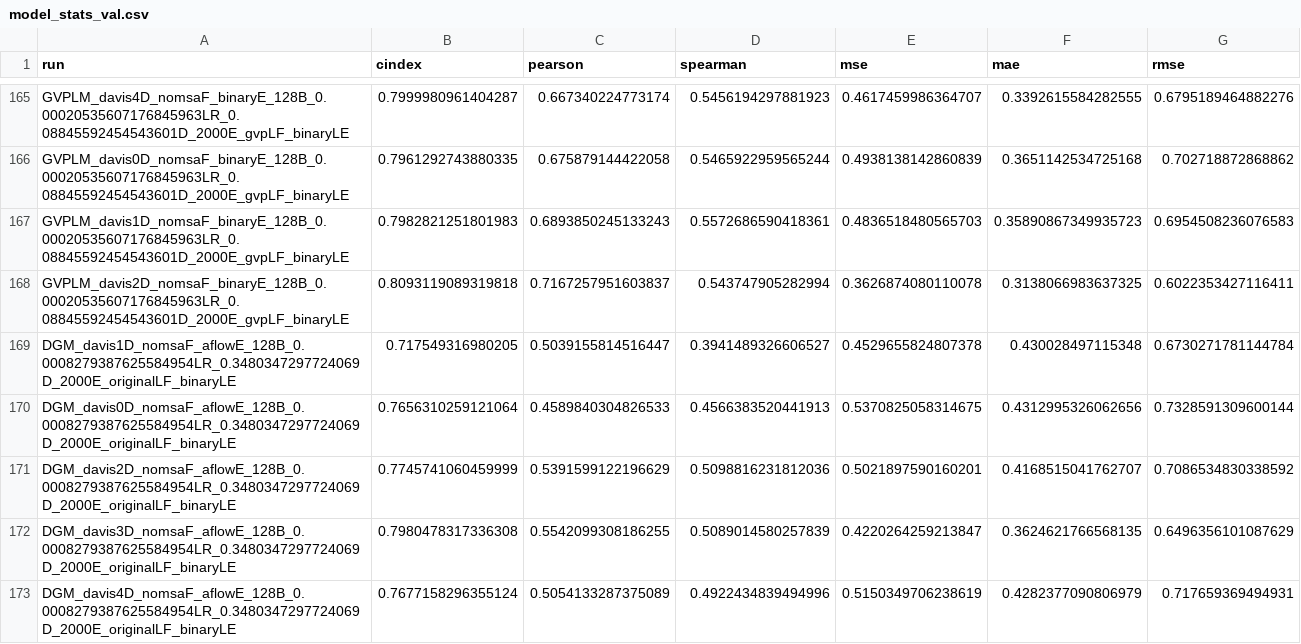
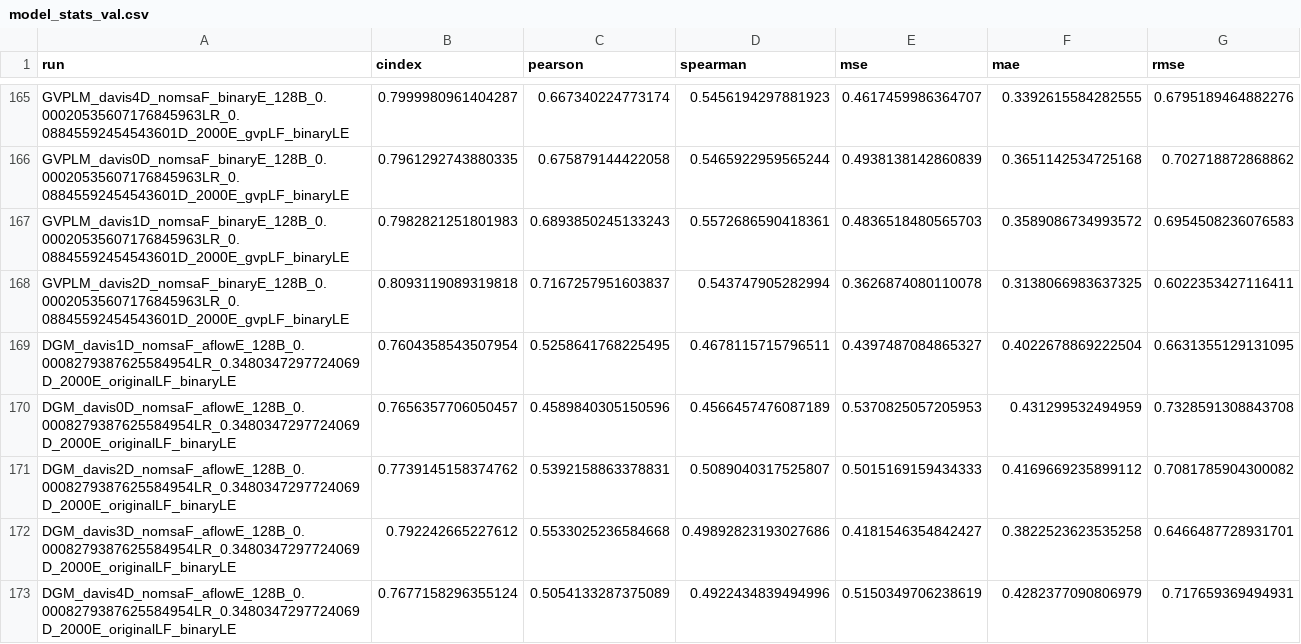
Before and after one commit to jyaacoub/MutDTA, a CSV file: results/model_media/model_stats_val.csv, drawn as a sheet; only a part is shown, gaps mark what is left out.

```diff
--- a/results/model_media/model_stats_val.csv
+++ b/results/model_media/model_stats_val.csv
@@ -166,8 +166,8 @@ GVPLM_davis4D_nomsaF_binaryE_128B_0.00020535607176845963LR_0.08845592454543601D_
 GVPLM_davis0D_nomsaF_binaryE_128B_0.00020535607176845963LR_0.08845592454543601D_2000E_gvpLF_binaryLE,0.7961292743880335,0.675879144422058,0.5465922959565244,0.4938138142860839,0.3651142534725168,0.702718872868862
-GVPLM_davis1D_nomsaF_binaryE_128B_0.00020535607176845963LR_0.08845592454543601D_2000E_gvpLF_binaryLE,0.7982821251801983,0.6893850245133243,0.5572686590418361,0.4836518480565703,0.35890867349935723,0.6954508236076583
+GVPLM_davis1D_nomsaF_binaryE_128B_0.00020535607176845963LR_0.08845592454543601D_2000E_gvpLF_binaryLE,0.7982821251801983,0.6893850245133243,0.5572686590418361,0.4836518480565703,0.3589086734993572,0.6954508236076583
 GVPLM_davis2D_nomsaF_binaryE_128B_0.00020535607176845963LR_0.08845592454543601D_2000E_gvpLF_binaryLE,0.8093119089319818,0.7167257951603837,0.543747905282994,0.3626874080110078,0.3138066983637325,0.6022353427116411
-DGM_davis1D_nomsaF_aflowE_128B_0.0008279387625584954LR_0.3480347297724069D_2000E_originalLF_binaryLE,0.717549316980205,0.5039155814516447,0.3941489326606527,0.4529655824807378,0.430028497115348,0.6730271781144784
-DGM_davis0D_nomsaF_aflowE_128B_0.0008279387625584954LR_0.3480347297724069D_2000E_originalLF_binaryLE,0.7656310259121064,0.4589840304826533,0.4566383520441913,0.5370825058314675,0.4312995326062656,0.7328591309600144
-DGM_davis2D_nomsaF_aflowE_128B_0.0008279387625584954LR_0.3480347297724069D_2000E_originalLF_binaryLE,0.7745741060459999,0.5391599122196629,0.5098816231812036,0.5021897590160201,0.4168515041762707,0.7086534830338592
-DGM_davis3D_nomsaF_aflowE_128B_0.0008279387625584954LR_0.3480347297724069D_2000E_originalLF_binaryLE,0.7980478317336308,0.5542099308186255,0.5089014580257839,0.4220264259213847,0.3624621766568135,0.6496356101087629
+DGM_davis1D_nomsaF_aflowE_128B_0.0008279387625584954LR_0.3480347297724069D_2000E_originalLF_binaryLE,0.7604358543507954,0.5258641768225495,0.4678115715796511,0.4397487084865327,0.4022678869222504,0.6631355129131095
+DGM_davis0D_nomsaF_aflowE_128B_0.0008279387625584954LR_0.3480347297724069D_2000E_originalLF_binaryLE,0.7656357706050457,0.4589840305150596,0.4566457476087189,0.5370825057205953,0.431299532494959,0.7328591308843708
+DGM_davis2D_nomsaF_aflowE_128B_0.0008279387625584954LR_0.3480347297724069D_2000E_originalLF_binaryLE,0.7739145158374762,0.5392158863378831,0.5089040317525807,0.5015169159434333,0.4169669235899112,0.7081785904300082
+DGM_davis3D_nomsaF_aflowE_128B_0.0008279387625584954LR_0.3480347297724069D_2000E_originalLF_binaryLE,0.792242665227612,0.5533025236584668,0.49892823193027686,0.4181546354842427,0.3822523623535258,0.6466487728931701
 DGM_davis4D_nomsaF_aflowE_128B_0.0008279387625584954LR_0.3480347297724069D_2000E_originalLF_binaryLE,0.7677158296355124,0.5054133287375089,0.4922434839494996,0.5150349706238619,0.4282377090806979,0.717659369494931
```
Also changed, not shown: results/model_media/model_stats.csv.
